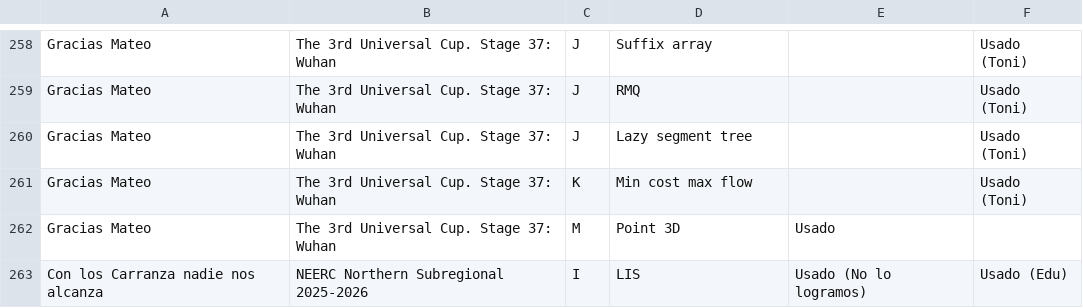
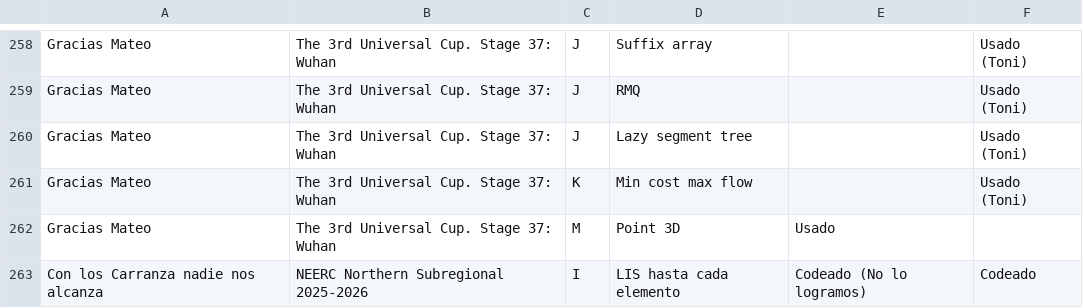
Before and after one commit to IvanRenison/ProgrammingProblems, a CSV file: .stats/CodeUsageTeams.csv, drawn as a sheet; only a part is shown, gaps mark what is left out.

```diff
--- a/.stats/CodeUsageTeams.csv
+++ b/.stats/CodeUsageTeams.csv
@@ -262,2 +262,2 @@ Gracias Mateo, The 3rd Universal Cup. Stage 37: Wuhan, K, Min cost max flow, , U
 Gracias Mateo, The 3rd Universal Cup. Stage 37: Wuhan, M, Point 3D, Usado,
-Con los Carranza nadie nos alcanza, NEERC Northern Subregional 2025-2026, I, LIS, Usado (No lo logramos), Usado (Edu)
+Con los Carranza nadie nos alcanza, NEERC Northern Subregional 2025-2026, I, LIS hasta cada elemento, Codeado (No lo logramos), Codeado
```
Also changed, not shown: 1 other file.
